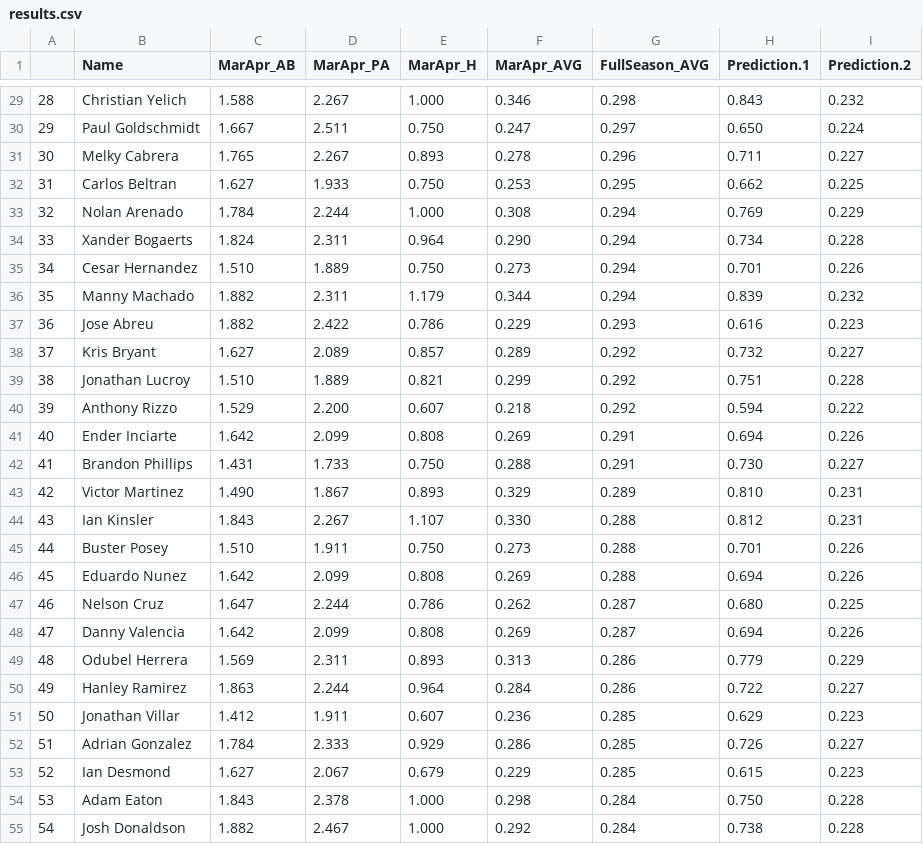
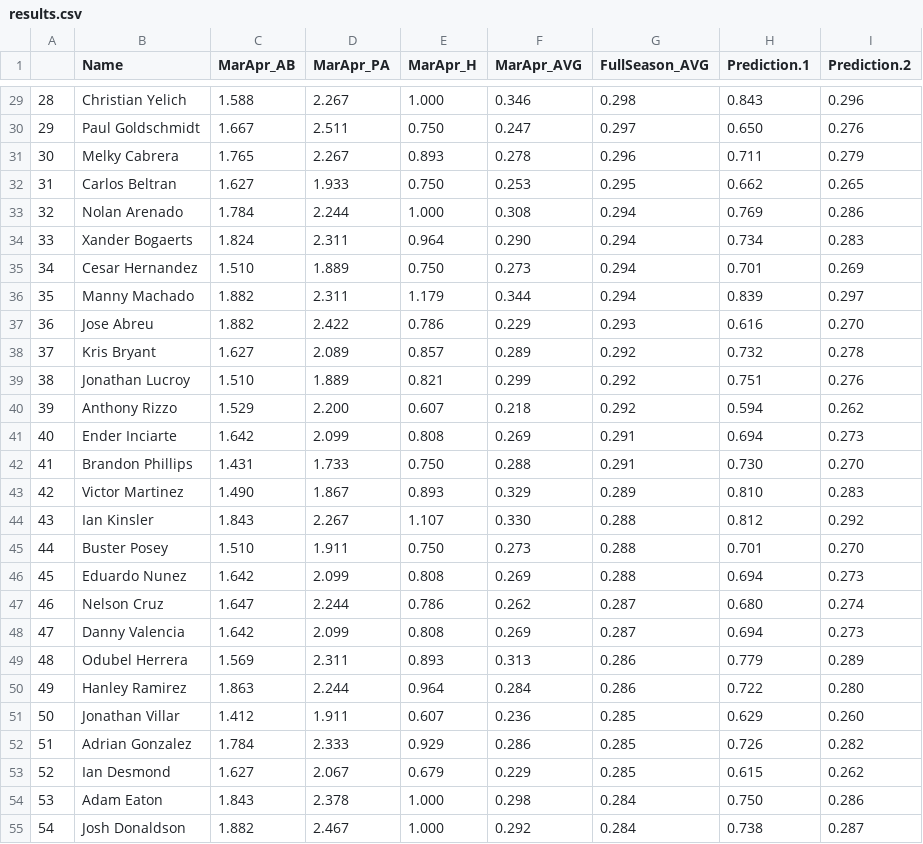
Before and after one commit to liberaliscomputing/phillies-baseball-questionnaire, a CSV file: data/results.csv, drawn as a sheet; only a part is shown, gaps mark what is left out; the diff covers the shown part only.

```diff
--- a/data/results.csv
+++ b/data/results.csv
@@ -29,27 +29,27 @@
-28,Christian Yelich,1.588,2.267,1.000,0.346,0.298,0.843,0.232
-29,Paul Goldschmidt,1.667,2.511,0.750,0.247,0.297,0.650,0.224
-30,Melky Cabrera,1.765,2.267,0.893,0.278,0.296,0.711,0.227
-31,Carlos Beltran,1.627,1.933,0.750,0.253,0.295,0.662,0.225
-32,Nolan Arenado,1.784,2.244,1.000,0.308,0.294,0.769,0.229
-33,Xander Bogaerts,1.824,2.311,0.964,0.290,0.294,0.734,0.228
-34,Cesar Hernandez,1.510,1.889,0.750,0.273,0.294,0.701,0.226
-35,Manny Machado,1.882,2.311,1.179,0.344,0.294,0.839,0.232
-36,Jose Abreu,1.882,2.422,0.786,0.229,0.293,0.616,0.223
-37,Kris Bryant,1.627,2.089,0.857,0.289,0.292,0.732,0.227
-38,Jonathan Lucroy,1.510,1.889,0.821,0.299,0.292,0.751,0.228
-39,Anthony Rizzo,1.529,2.200,0.607,0.218,0.292,0.594,0.222
-40,Ender Inciarte,1.642,2.099,0.808,0.269,0.291,0.694,0.226
-41,Brandon Phillips,1.431,1.733,0.750,0.288,0.291,0.730,0.227
-42,Victor Martinez,1.490,1.867,0.893,0.329,0.289,0.810,0.231
-43,Ian Kinsler,1.843,2.267,1.107,0.330,0.288,0.812,0.231
-44,Buster Posey,1.510,1.911,0.750,0.273,0.288,0.701,0.226
-45,Eduardo Nunez,1.642,2.099,0.808,0.269,0.288,0.694,0.226
-46,Nelson Cruz,1.647,2.244,0.786,0.262,0.287,0.680,0.225
-47,Danny Valencia,1.642,2.099,0.808,0.269,0.287,0.694,0.226
-48,Odubel Herrera,1.569,2.311,0.893,0.313,0.286,0.779,0.229
-49,Hanley Ramirez,1.863,2.244,0.964,0.284,0.286,0.722,0.227
-50,Jonathan Villar,1.412,1.911,0.607,0.236,0.285,0.629,0.223
-51,Adrian Gonzalez,1.784,2.333,0.929,0.286,0.285,0.726,0.227
-52,Ian Desmond,1.627,2.067,0.679,0.229,0.285,0.615,0.223
-53,Adam Eaton,1.843,2.378,1.000,0.298,0.284,0.750,0.228
-54,Josh Donaldson,1.882,2.467,1.000,0.292,0.284,0.738,0.228
+28,Christian Yelich,1.588,2.267,1.000,0.346,0.298,0.843,0.296
+29,Paul Goldschmidt,1.667,2.511,0.750,0.247,0.297,0.650,0.276
+30,Melky Cabrera,1.765,2.267,0.893,0.278,0.296,0.711,0.279
+31,Carlos Beltran,1.627,1.933,0.750,0.253,0.295,0.662,0.265
+32,Nolan Arenado,1.784,2.244,1.000,0.308,0.294,0.769,0.286
+33,Xander Bogaerts,1.824,2.311,0.964,0.290,0.294,0.734,0.283
+34,Cesar Hernandez,1.510,1.889,0.750,0.273,0.294,0.701,0.269
+35,Manny Machado,1.882,2.311,1.179,0.344,0.294,0.839,0.297
+36,Jose Abreu,1.882,2.422,0.786,0.229,0.293,0.616,0.270
+37,Kris Bryant,1.627,2.089,0.857,0.289,0.292,0.732,0.278
+38,Jonathan Lucroy,1.510,1.889,0.821,0.299,0.292,0.751,0.276
+39,Anthony Rizzo,1.529,2.200,0.607,0.218,0.292,0.594,0.262
+40,Ender Inciarte,1.642,2.099,0.808,0.269,0.291,0.694,0.273
+41,Brandon Phillips,1.431,1.733,0.750,0.288,0.291,0.730,0.270
+42,Victor Martinez,1.490,1.867,0.893,0.329,0.289,0.810,0.283
+43,Ian Kinsler,1.843,2.267,1.107,0.330,0.288,0.812,0.292
+44,Buster Posey,1.510,1.911,0.750,0.273,0.288,0.701,0.270
+45,Eduardo Nunez,1.642,2.099,0.808,0.269,0.288,0.694,0.273
+46,Nelson Cruz,1.647,2.244,0.786,0.262,0.287,0.680,0.274
+47,Danny Valencia,1.642,2.099,0.808,0.269,0.287,0.694,0.273
+48,Odubel Herrera,1.569,2.311,0.893,0.313,0.286,0.779,0.289
+49,Hanley Ramirez,1.863,2.244,0.964,0.284,0.286,0.722,0.280
+50,Jonathan Villar,1.412,1.911,0.607,0.236,0.285,0.629,0.260
+51,Adrian Gonzalez,1.784,2.333,0.929,0.286,0.285,0.726,0.282
+52,Ian Desmond,1.627,2.067,0.679,0.229,0.285,0.615,0.262
+53,Adam Eaton,1.843,2.378,1.000,0.298,0.284,0.750,0.286
+54,Josh Donaldson,1.882,2.467,1.000,0.292,0.284,0.738,0.287
```
Also changed, not shown: 119 edited cells elsewhere in this file, 3 other files.
